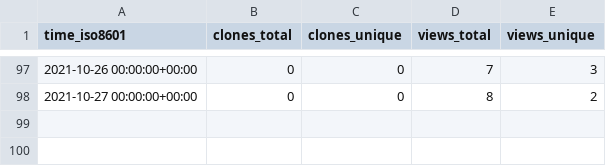
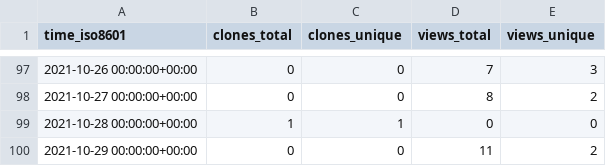
Before and after one commit to Olliroxx/surviv.py, a CSV file: Olliroxx/surviv.py/ghrs-data/views_clones_aggregate.csv, drawn as a sheet; only a part is shown, gaps mark what is left out; the diff names each change by its address in the sheet, - before the commit and + after, or states it on an @@ line.

```diff
--- a/Olliroxx/surviv.py/ghrs-data/views_clones_aggregate.csv
+++ b/Olliroxx/surviv.py/ghrs-data/views_clones_aggregate.csv
+row 99: 2021-10-28 00:00:00+00:00 | 1 | 1 | 0 | 0
+row 100: 2021-10-29 00:00:00+00:00 | 0 | 0 | 11 | 2
```
Also changed, not shown: 1 other file.
